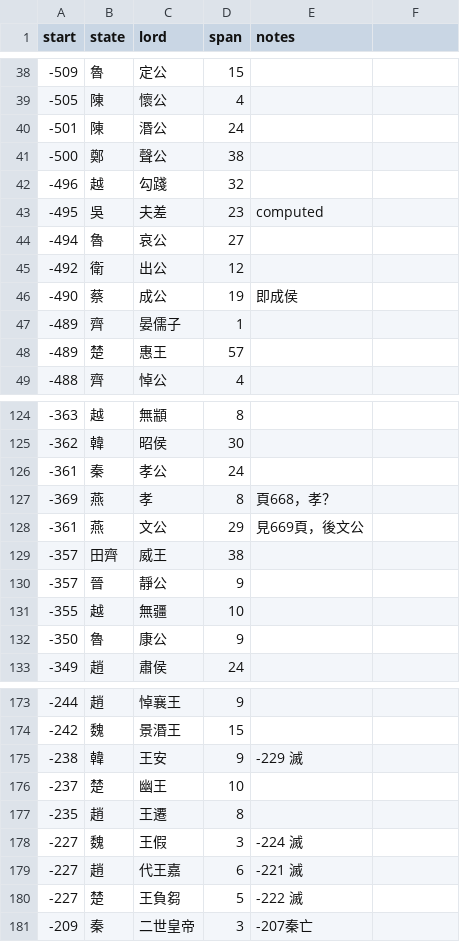
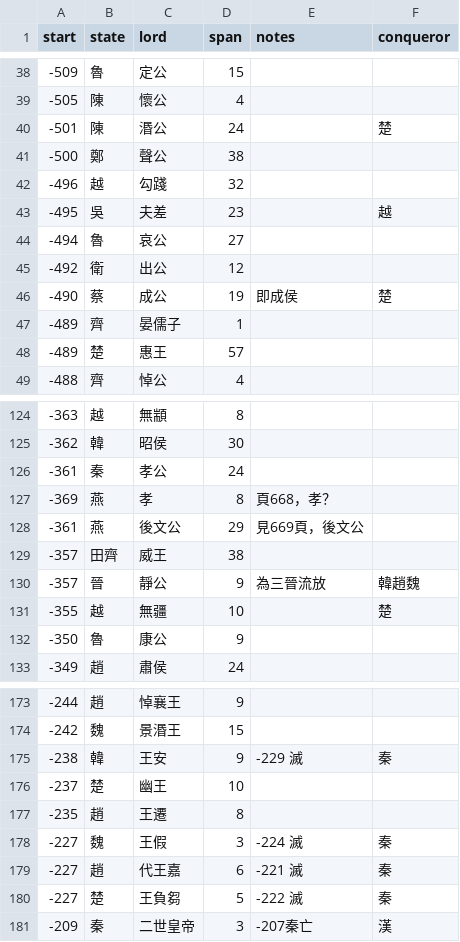
Before and after one commit to shcongh/txj, a CSV file: db/csv/wangbiao.csv, drawn as a sheet; only a part is shown, gaps mark what is left out; the diff covers the shown part only.

Commit message:
Re-structured project, updated scripts and data (#5)
* Save raw csv data; change file path from back slash to forward slash

* Updated wangbiao csv, add ruling span chart

* Make file name consistent with data file

* Save pyscript web page prototypes

* Re-structured the project, updated scripts for creating chronicle data

```diff
--- a/db/csv/wangbiao.csv
+++ b/db/csv/wangbiao.csv
@@ -1 +1 @@
-start,state,lord,span,notes
+start,state,lord,span,notes,conqueror
@@ -40 +40 @@ start,state,lord,span,notes
--501,陳,湣公,24,
+-501,陳,湣公,24,,楚
@@ -43 +43 @@ start,state,lord,span,notes
--495,吳,夫差,23,computed
+-495,吳,夫差,23,,越
@@ -46 +46 @@ start,state,lord,span,notes
--490,蔡,成公,19,即成侯
+-490,蔡,成公,19,即成侯,楚
@@ -128 +128 @@ start,state,lord,span,notes
--361,燕,文公,29,見669頁，後文公
+-361,燕,後文公,29,見669頁，後文公,
@@ -130,2 +130,2 @@ start,state,lord,span,notes
--357,晉,靜公,9,
--355,越,無疆,10,
+-357,晉,靜公,9,為三晉流放,韓趙魏
+-355,越,無疆,10,,楚
@@ -175 +175 @@ start,state,lord,span,notes
--238,韓,王安,9,-229 滅
+-238,韓,王安,9,-229 滅,秦
@@ -178,4 +178,4 @@ start,state,lord,span,notes
--227,魏,王假,3,-224 滅
--227,趙,代王嘉,6,-221 滅
--227,楚,王負芻,5,-222 滅
--209,秦,二世皇帝,3,-207秦亡
+-227,魏,王假,3,-224 滅,秦
+-227,趙,代王嘉,6,-221 滅,秦
+-227,楚,王負芻,5,-222 滅,秦
+-209,秦,二世皇帝,3,-207秦亡,漢
```
Also changed, not shown: 9 edited cells elsewhere in this file, db/csv/tongbiao.csv, 33 other files.
